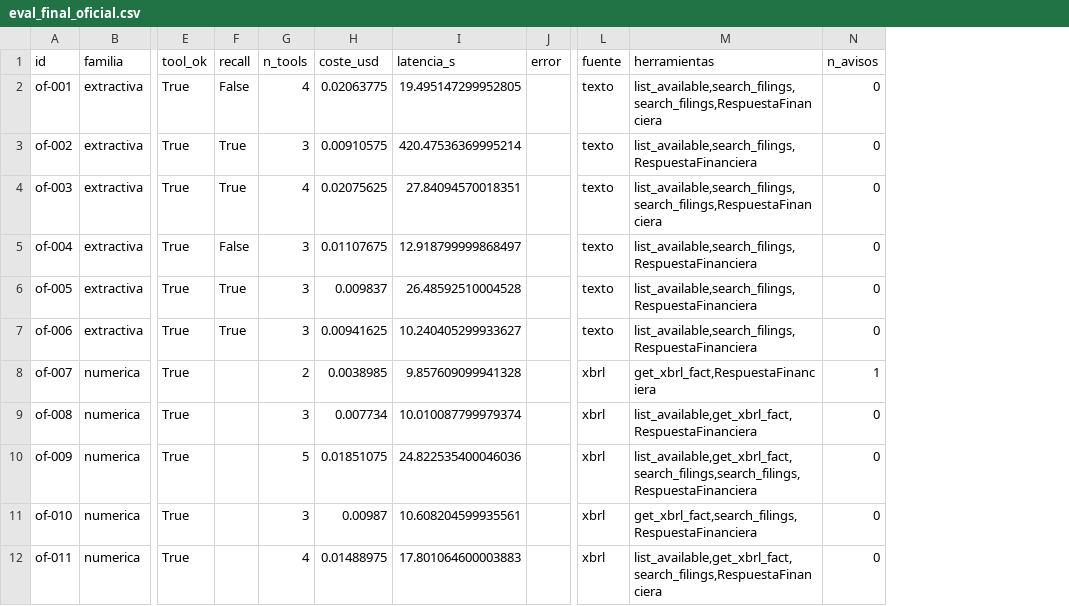
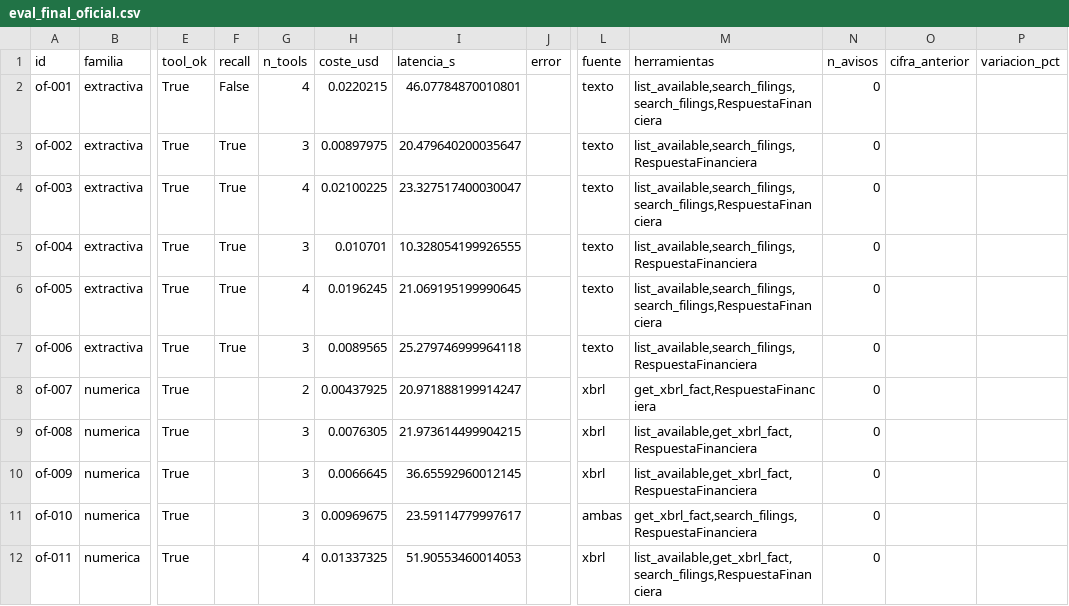
Before and after one commit to eglezarr/sec-10k-agents, a CSV file: resultados/eval_final_oficial.csv, drawn as a sheet; only a part is shown, gaps mark what is left out; the diff covers the shown part only; the diff names each change by its address in the sheet, - before the commit and + after, or states it on an @@ line.

```diff
--- a/resultados/eval_final_oficial.csv
+++ b/resultados/eval_final_oficial.csv
+column O (cifra_anterior), empty
+column P (variacion_pct), empty
-H2 (coste_usd): 0.02063775
+H2 (coste_usd): 0.0220215
-I2 (latencia_s): 19.495147299952805
+I2 (latencia_s): 46.07784870010801
-H3 (coste_usd): 0.00910575
+H3 (coste_usd): 0.00897975
-I3 (latencia_s): 420.47536369995214
+I3 (latencia_s): 20.479640200035647
-H4 (coste_usd): 0.02075625
+H4 (coste_usd): 0.02100225
-I4 (latencia_s): 27.84094570018351
+I4 (latencia_s): 23.327517400030047
-F5 (recall): False
+F5 (recall): True
-H5 (coste_usd): 0.01107675
+H5 (coste_usd): 0.010701
-I5 (latencia_s): 12.918799999868497
+I5 (latencia_s): 10.328054199926555
-G6 (n_tools): 3
+G6 (n_tools): 4
-H6 (coste_usd): 0.009837
+H6 (coste_usd): 0.0196245
-I6 (latencia_s): 26.48592510004528
+I6 (latencia_s): 21.069195199990645
-M6 (herramientas): list_available,search_filings,RespuestaFinanciera
+M6 (herramientas): list_available,search_filings,search_filings,RespuestaFinanciera
-H7 (coste_usd): 0.00941625
+H7 (coste_usd): 0.0089565
-I7 (latencia_s): 10.240405299933627
+I7 (latencia_s): 25.279746999964118
-H8 (coste_usd): 0.0038985
+H8 (coste_usd): 0.00437925
-I8 (latencia_s): 9.857609099941328
+I8 (latencia_s): 20.971888199914247
-N8 (n_avisos): 1
+N8 (n_avisos): 0
-H9 (coste_usd): 0.007734
+H9 (coste_usd): 0.0076305
-I9 (latencia_s): 10.010087799979374
+I9 (latencia_s): 21.973614499904215
-G10 (n_tools): 5
+G10 (n_tools): 3
-H10 (coste_usd): 0.01851075
+H10 (coste_usd): 0.0066645
-I10 (latencia_s): 24.822535400046036
+I10 (latencia_s): 36.65592960012145
-M10 (herramientas): list_available,get_xbrl_fact,search_filings,search_filings,RespuestaFinanciera
+M10 (herramientas): list_available,get_xbrl_fact,RespuestaFinanciera
-H11 (coste_usd): 0.00987
+H11 (coste_usd): 0.00969675
-I11 (latencia_s): 10.608204599935561
+I11 (latencia_s): 23.59114779997617
-L11 (fuente): xbrl
+L11 (fuente): ambas
-H12 (coste_usd): 0.01488975
+H12 (coste_usd): 0.01337325
-I12 (latencia_s): 17.801064600003883
+I12 (latencia_s): 51.90553460014053
```
Also changed, not shown: 29 edited cells elsewhere in this file, resultados/eval_final_propio.csv, resultados/eval_guardrails_oficial.csv, 16 other files.
